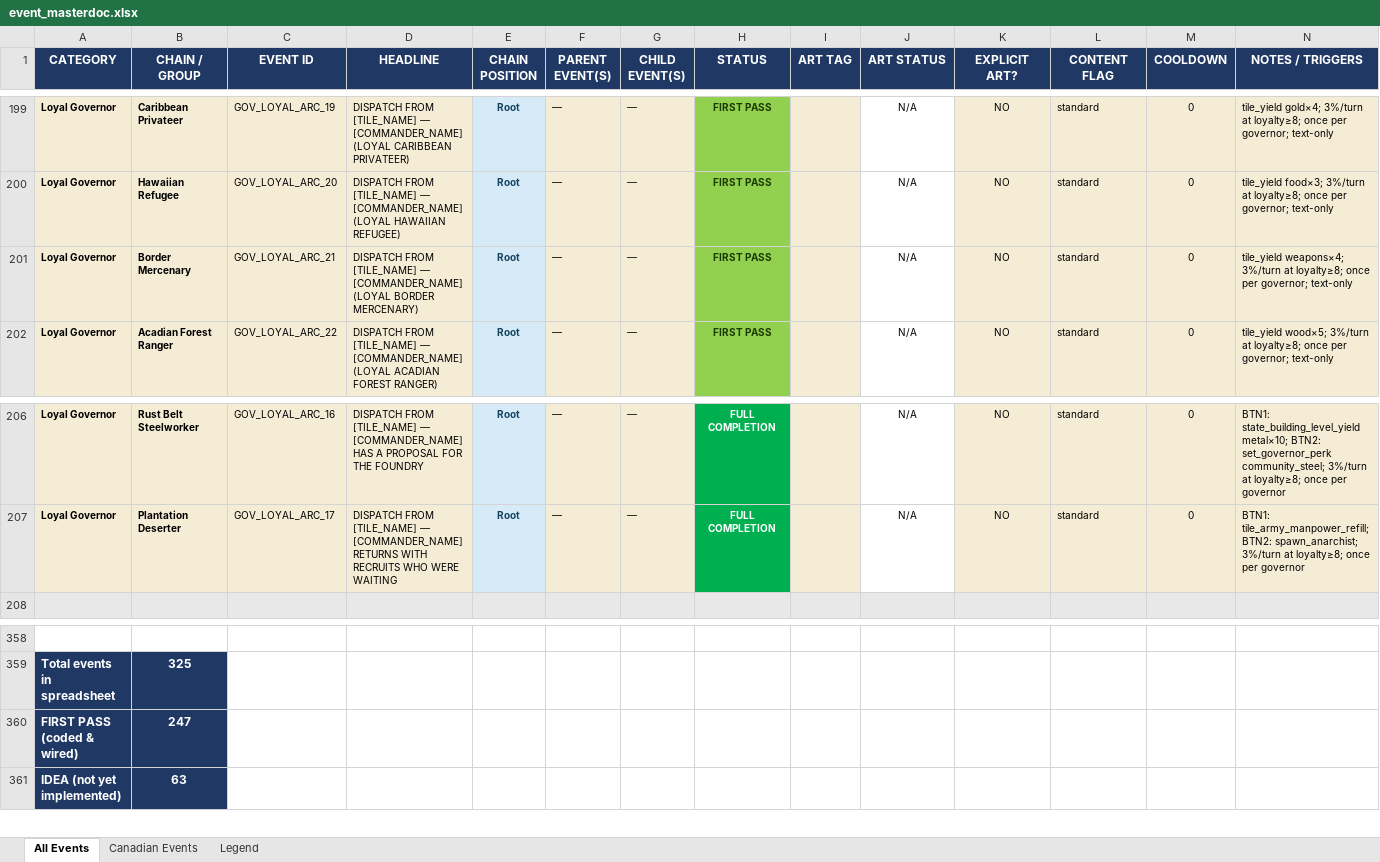
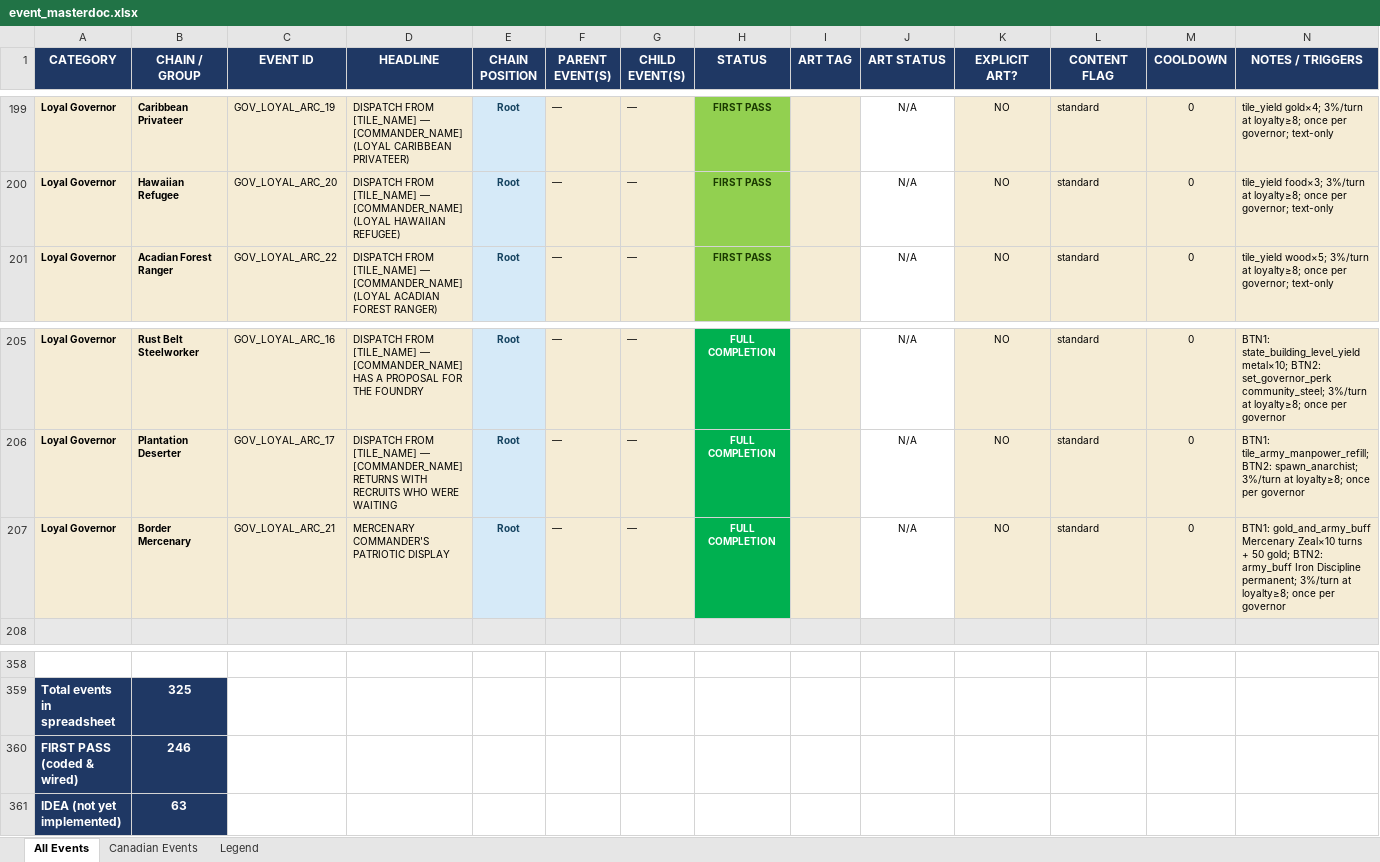
Before and after one commit to etherthegreat/mostupdatedfarsword, an Excel workbook: event_masterdoc.xlsx, sheet All Events, drawn as a sheet; only a part is shown, gaps mark what is left out; values as stored, in another font and other column widths than the file's, no borders; removed rows and columns are numbered as before the commit, all else as after; the diff names each change by its address in the sheet, - before the commit and + after, or states it on an @@ line.

```diff
--- a/event_masterdoc.xlsx (sheet All Events)
+++ b/event_masterdoc.xlsx (sheet All Events)
-row 201: Loyal Governor | Border Mercenary | GOV_LOYAL_ARC_21 | DISPATCH FROM [TILE_NAME] — [COMMANDER_NAME] (LOYAL BORDER MERCENARY) | Root | — | — | FIRST PASS |  | N/A | NO | standard | 0 | tile_yield weapons×4; 3%/turn at loyalty≥8; once per governor; text-only
+row 207: Loyal Governor | Border Mercenary | GOV_LOYAL_ARC_21 | MERCENARY COMMANDER'S PATRIOTIC DISPLAY | Root | — | — | FULL COMPLETION |  | N/A | NO | standard | 0 | BTN1: gold_and_army_buff Mercenary Zeal×10 turns + 50 gold; BTN2: army_buff Iron Discipline permanent; 3%/turn at loyalty≥8; once per governor
-B360 (CHAIN / GROUP): 247
+B360 (CHAIN / GROUP): 246
```
Also changed, not shown: 5 other files.
